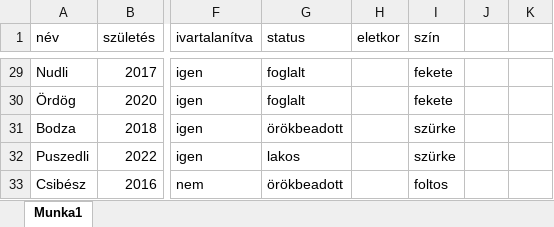
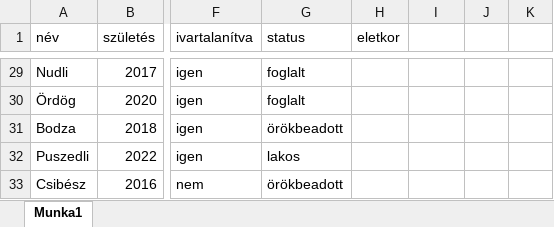
Before and after one commit to bandi328/IKT_projektmunka_LB, an Excel workbook: an_kutyalista.xlsx, sheet Munka1, drawn as a sheet; only a part is shown, gaps mark what is left out; values as stored, in another font and other column widths than the file's, no borders; the diff covers the shown part only; the diff names each change by its address in the sheet, - before the commit and + after, or states it on an @@ line.

```diff
--- a/an_kutyalista.xlsx (sheet Munka1)
+++ b/an_kutyalista.xlsx (sheet Munka1)
-I1: szín
+I1: (empty)
-I29:I30: fekete
+I29:I30: (empty)
-I31:I32: szürke
+I31:I32: (empty)
-I33: foltos
+I33: (empty)
```
Also changed, not shown: 27 edited cells elsewhere in this sheet, 2 other files.
